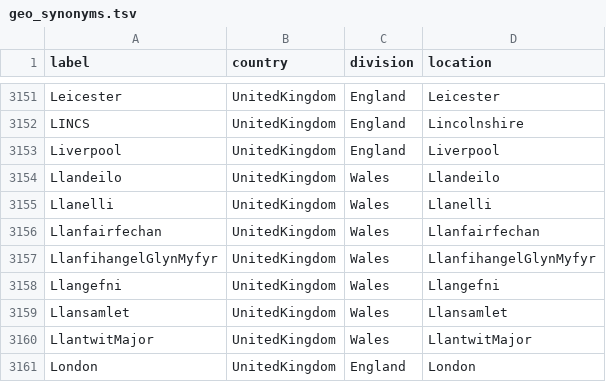
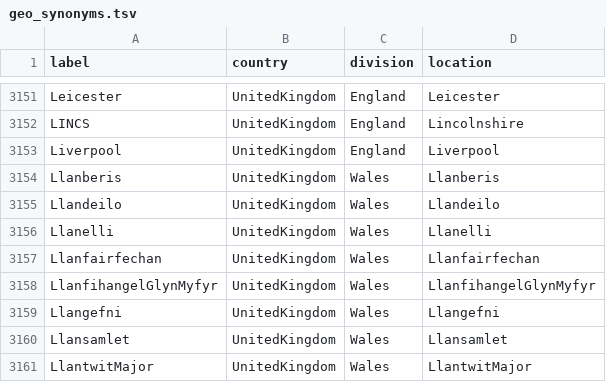
Before and after one commit to nextstrain/fauna, a TSV file: source-data/geo_synonyms.tsv, drawn as a sheet; only a part is shown, gaps mark what is left out; the shorter side is filled out with more unchanged rows.

```diff
--- a/source-data/geo_synonyms.tsv
+++ b/source-data/geo_synonyms.tsv
@@ -3153,2 +3153,3 @@ LINCS	UnitedKingdom	England	Lincolnshire
 Liverpool	UnitedKingdom	England	Liverpool
+Llanberis	UnitedKingdom	Wales	Llanberis
 Llandeilo	UnitedKingdom	Wales	Llandeilo
```
Also changed, not shown: source-data/flu_strain_name_fix.tsv.
